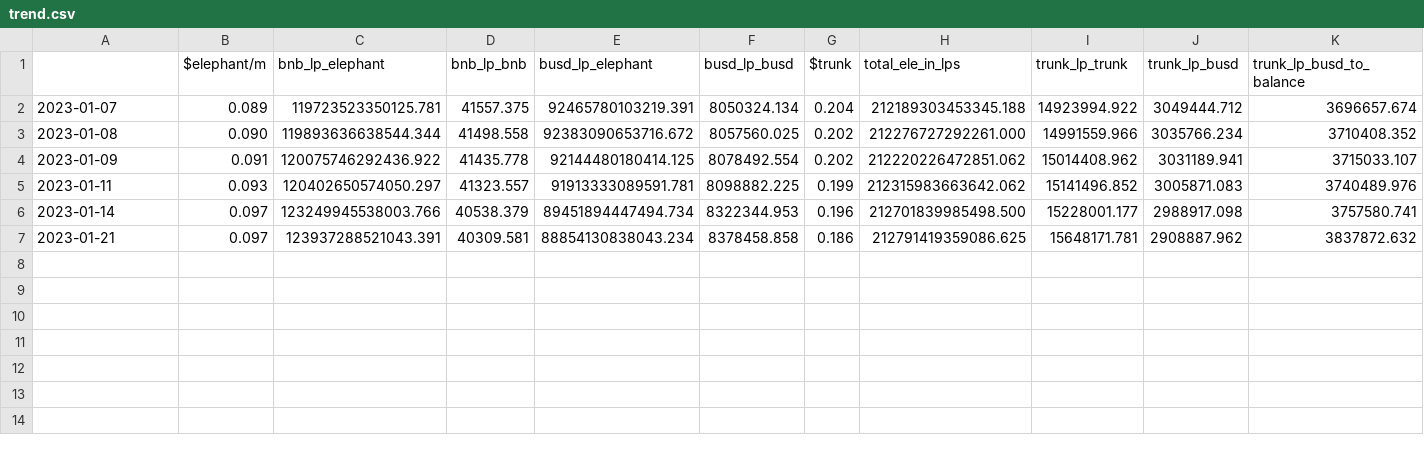
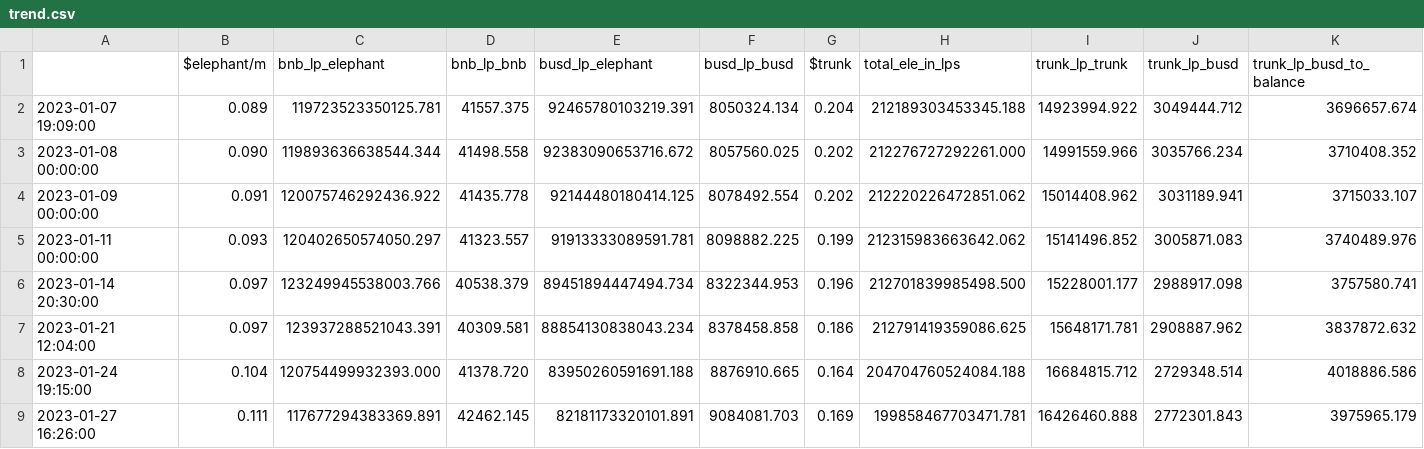
Before and after one commit to webjunk4bill/em-modeler, a CSV file: chain_data/trend.csv, drawn as a sheet; only a part is shown; rows hold the shown columns only; the diff names each change by its address in the sheet, - before the commit and + after, or states it on an @@ line.

Commit message:
Updates to use hourly change to look at EM trends.  Addition to allow current futures balance.

```diff
--- a/chain_data/trend.csv
+++ b/chain_data/trend.csv
-A2: 2023-01-07
+A2: 2023-01-07 19:09:00
-A3: 2023-01-08
+A3: 2023-01-08 00:00:00
-A4: 2023-01-09
+A4: 2023-01-09 00:00:00
-A5: 2023-01-11
+A5: 2023-01-11 00:00:00
-A6: 2023-01-14
+A6: 2023-01-14 20:30:00
-A7: 2023-01-21
+A7: 2023-01-21 12:04:00
+row 8: 2023-01-24 19:15:00 | 0.104 | 120754499932393.000 | 41378.720 | 83950260591691.188 | 8876910.665 | 0.164 | 204704760524084.188 | 16684815.712 | 2729348.514 | 4018886.586
+row 9: 2023-01-27 16:26:00 | 0.111 | 117677294383369.891 | 42462.145 | 82181173320101.891 | 9084081.703 | 0.169 | 199858467703471.781 | 16426460.888 | 2772301.843 | 3975965.179
```
Also changed, not shown: chain_data/projections.csv, 12 other files.
